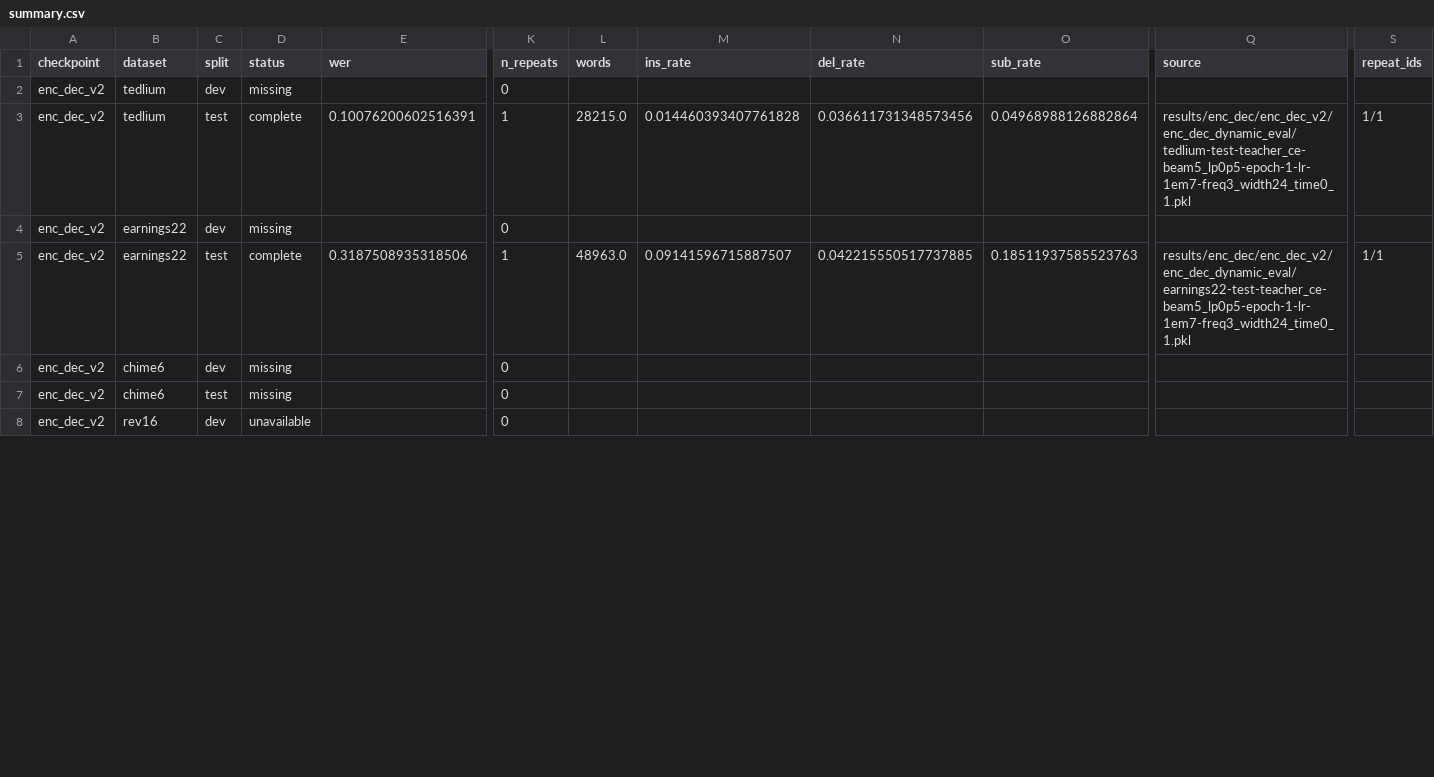
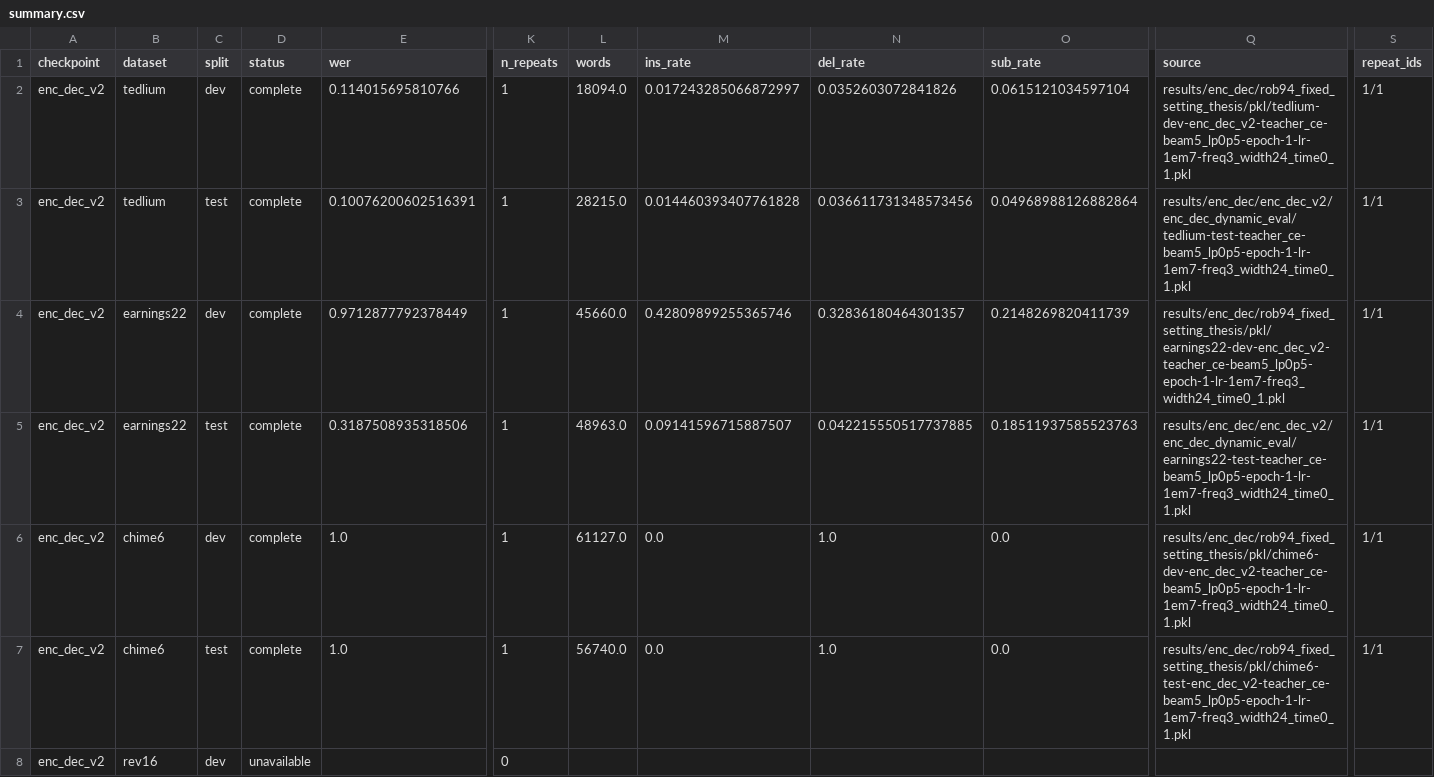
Before and after one commit to robflynnyh/dynamic-asr-eval, a CSV file: lcasr/results/enc_dec/rob94_fixed_setting_thesis/summary.csv, drawn as a sheet; only a part is shown, gaps mark what is left out; the diff covers the shown part only; the diff names each change by its address in the sheet, - before the commit and + after, or states it on an @@ line.

Commit message:
Add ROB-94 fixed enc-dec results

```diff
--- a/lcasr/results/enc_dec/rob94_fixed_setting_thesis/summary.csv
+++ b/lcasr/results/enc_dec/rob94_fixed_setting_thesis/summary.csv
-D2 (status): missing
+D2 (status): complete
-E2 (wer): (empty)
+E2 (wer): 0.114015695810766
-K2 (n_repeats): 0
+K2 (n_repeats): 1
-L2 (words): (empty)
+L2 (words): 18094.0
-M2 (ins_rate): (empty)
+M2 (ins_rate): 0.017243285066872997
-N2 (del_rate): (empty)
+N2 (del_rate): 0.0352603072841826
-O2 (sub_rate): (empty)
+O2 (sub_rate): 0.0615121034597104
-Q2 (source): (empty)
+Q2 (source): results/enc_dec/rob94_fixed_setting_thesis/pkl/tedlium-dev-enc_dec_v2-teacher_ce-beam5_lp0p5-epoch-1-lr-1em7-freq3_width24_time0_1.pkl
-S2 (repeat_ids): (empty)
+S2 (repeat_ids): 1/1
-D4 (status): missing
+D4 (status): complete
-E4 (wer): (empty)
+E4 (wer): 0.9712877792378449
-K4 (n_repeats): 0
+K4 (n_repeats): 1
-L4 (words): (empty)
+L4 (words): 45660.0
-M4 (ins_rate): (empty)
+M4 (ins_rate): 0.42809899255365746
-N4 (del_rate): (empty)
+N4 (del_rate): 0.32836180464301357
-O4 (sub_rate): (empty)
+O4 (sub_rate): 0.2148269820411739
-Q4 (source): (empty)
+Q4 (source): results/enc_dec/rob94_fixed_setting_thesis/pkl/earnings22-dev-enc_dec_v2-teacher_ce-beam5_lp0p5-epoch-1-lr-1em7-freq3_width24_time0_1.pkl
-S4 (repeat_ids): (empty)
+S4 (repeat_ids): 1/1
-D6:D7 (status): missing
+D6:D7 (status): complete
-E6:E7 (wer): (empty)
+E6:E7 (wer): 1.0
-K6:K7 (n_repeats): 0
+K6:K7 (n_repeats): 1
-L6 (words): (empty)
+L6 (words): 61127.0
-M6:M7 (ins_rate): (empty)
+M6:M7 (ins_rate): 0.0
-N6:N7 (del_rate): (empty)
+N6:N7 (del_rate): 1.0
-O6:O7 (sub_rate): (empty)
+O6:O7 (sub_rate): 0.0
-Q6 (source): (empty)
+Q6 (source): results/enc_dec/rob94_fixed_setting_thesis/pkl/chime6-dev-enc_dec_v2-teacher_ce-beam5_lp0p5-epoch-1-lr-1em7-freq3_width24_time0_1.pkl
-S6:S7 (repeat_ids): (empty)
+S6:S7 (repeat_ids): 1/1
-L7 (words): (empty)
+L7 (words): 56740.0
-Q7 (source): (empty)
+Q7 (source): results/enc_dec/rob94_fixed_setting_thesis/pkl/chime6-test-enc_dec_v2-teacher_ce-beam5_lp0p5-epoch-1-lr-1em7-freq3_width24_time0_1.pkl
```
Also changed, not shown: 63 edited cells elsewhere in this file, 12 other files.
